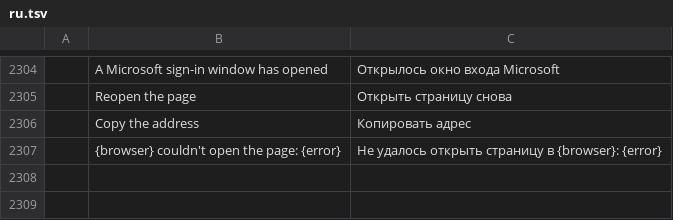
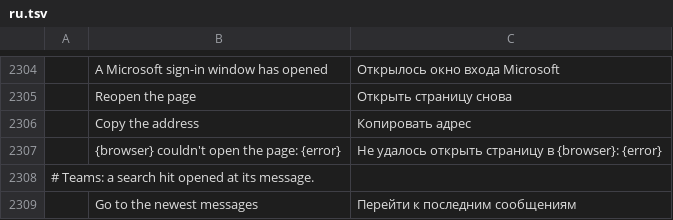
Before and after one commit to dgaudin/quatrelle, a TSV file: crates/ui-egui/src/i18n/ru.tsv, drawn as a sheet; only a part is shown, gaps mark what is left out; the diff names each change by its address in the sheet, - before the commit and + after, or states it on an @@ line.

```diff
--- a/crates/ui-egui/src/i18n/ru.tsv
+++ b/crates/ui-egui/src/i18n/ru.tsv
+row 2308: # Teams: a search hit opened at its message.
+row 2309:  | Go to the newest messages | Перейти к последним сообщениям
```
Also changed, not shown: crates/ui-egui/src/i18n/ar.tsv, crates/ui-egui/src/i18n/fr.tsv, 27 other files.
